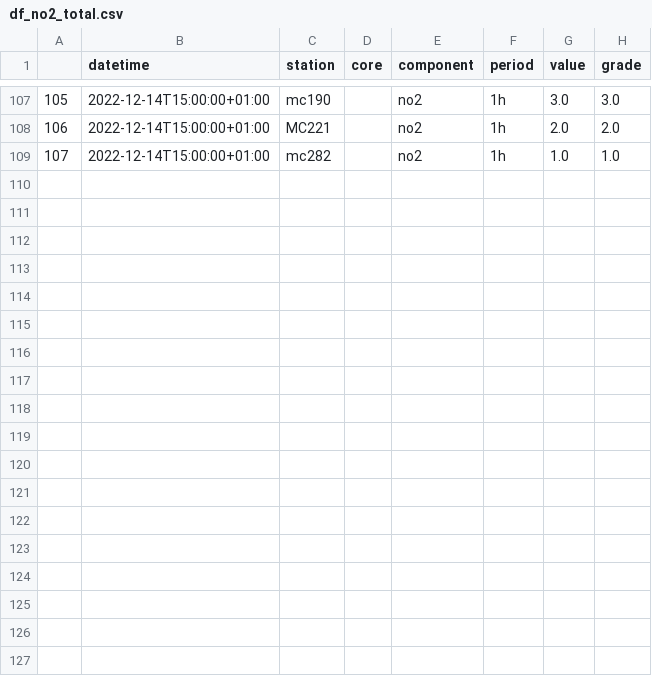
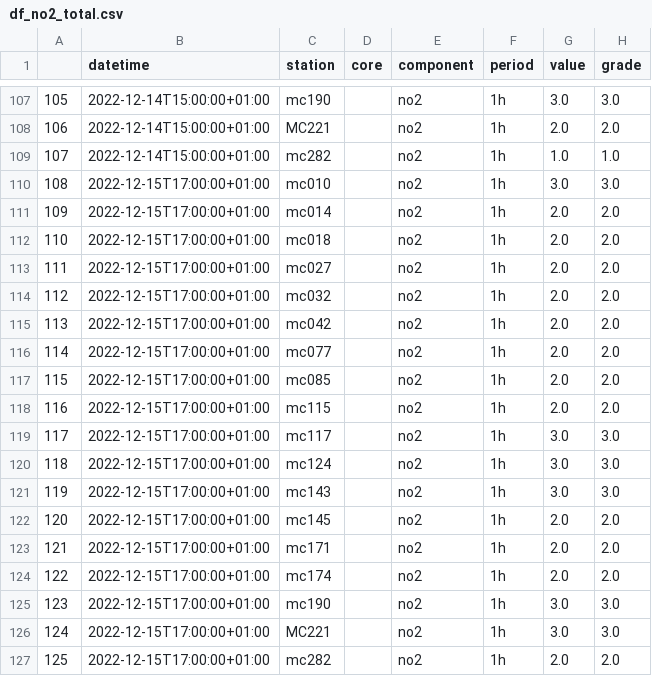
Before and after one commit to nirglik/Air-Pollution, a CSV file: Data/data/df_no2_total.csv, drawn as a sheet; only a part is shown, gaps mark what is left out; the diff names each change by its address in the sheet, - before the commit and + after, or states it on an @@ line.

```diff
--- a/Data/data/df_no2_total.csv
+++ b/Data/data/df_no2_total.csv
+row 110: 108 | 2022-12-15T17:00:00+01:00 | mc010 |  | no2 | 1h | 3.0 | 3.0
+row 111: 109 | 2022-12-15T17:00:00+01:00 | mc014 |  | no2 | 1h | 2.0 | 2.0
+row 112: 110 | 2022-12-15T17:00:00+01:00 | mc018 |  | no2 | 1h | 2.0 | 2.0
+row 113: 111 | 2022-12-15T17:00:00+01:00 | mc027 |  | no2 | 1h | 2.0 | 2.0
+row 114: 112 | 2022-12-15T17:00:00+01:00 | mc032 |  | no2 | 1h | 2.0 | 2.0
+row 115: 113 | 2022-12-15T17:00:00+01:00 | mc042 |  | no2 | 1h | 2.0 | 2.0
+row 116: 114 | 2022-12-15T17:00:00+01:00 | mc077 |  | no2 | 1h | 2.0 | 2.0
+row 117: 115 | 2022-12-15T17:00:00+01:00 | mc085 |  | no2 | 1h | 2.0 | 2.0
+row 118: 116 | 2022-12-15T17:00:00+01:00 | mc115 |  | no2 | 1h | 2.0 | 2.0
+row 119: 117 | 2022-12-15T17:00:00+01:00 | mc117 |  | no2 | 1h | 3.0 | 3.0
+row 120: 118 | 2022-12-15T17:00:00+01:00 | mc124 |  | no2 | 1h | 3.0 | 3.0
+row 121: 119 | 2022-12-15T17:00:00+01:00 | mc143 |  | no2 | 1h | 3.0 | 3.0
+row 122: 120 | 2022-12-15T17:00:00+01:00 | mc145 |  | no2 | 1h | 2.0 | 2.0
+row 123: 121 | 2022-12-15T17:00:00+01:00 | mc171 |  | no2 | 1h | 2.0 | 2.0
+row 124: 122 | 2022-12-15T17:00:00+01:00 | mc174 |  | no2 | 1h | 2.0 | 2.0
+row 125: 123 | 2022-12-15T17:00:00+01:00 | mc190 |  | no2 | 1h | 3.0 | 3.0
+row 126: 124 | 2022-12-15T17:00:00+01:00 | MC221 |  | no2 | 1h | 3.0 | 3.0
+row 127: 125 | 2022-12-15T17:00:00+01:00 | mc282 |  | no2 | 1h | 2.0 | 2.0
```
Also changed, not shown: Data/data/df_co_day.csv, Data/data/df_co_total.csv, 36 other files.
